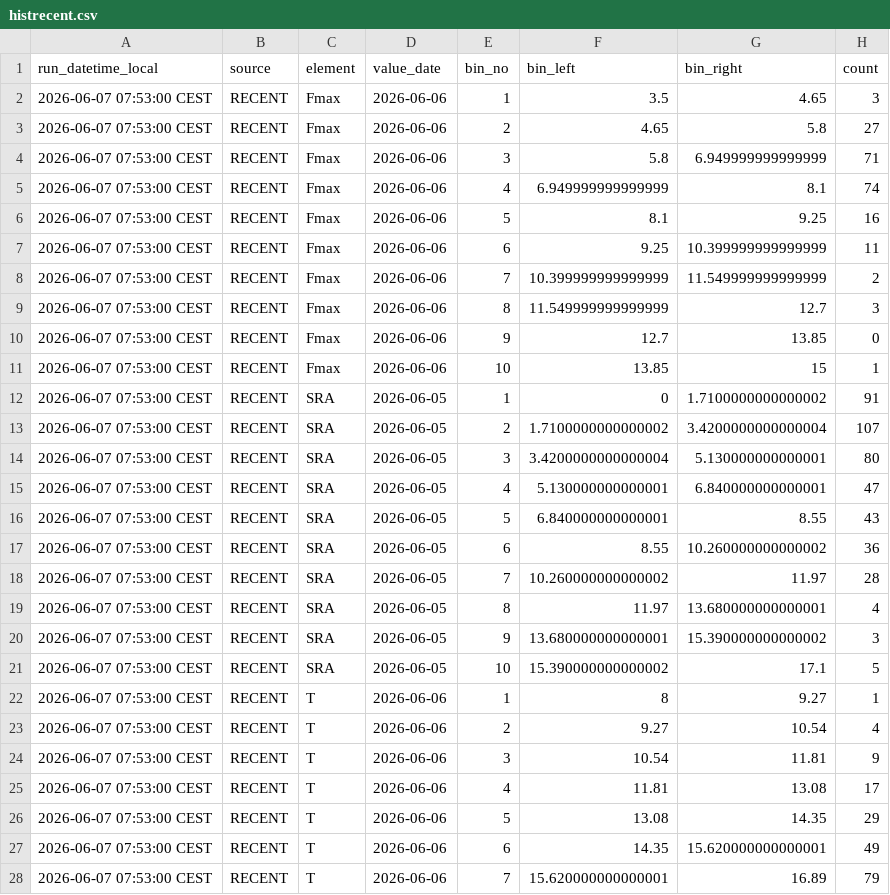
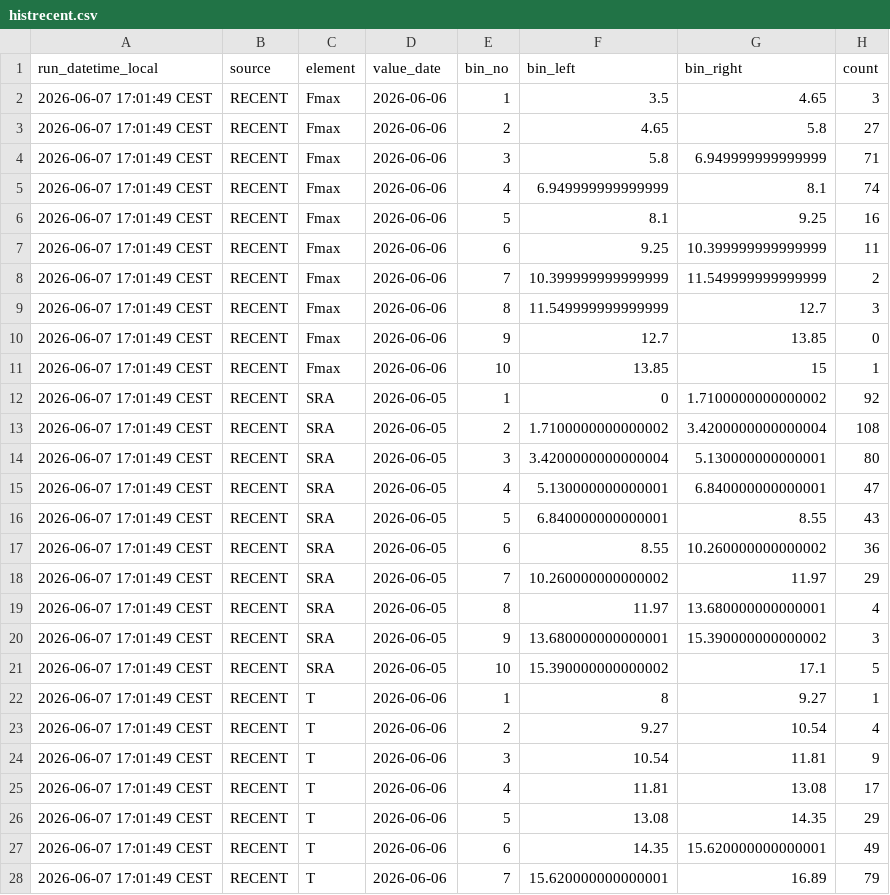
Before and after one commit to RadimTol/OpenData, a CSV file: histrecent.csv, drawn as a sheet; only a part is shown; the diff covers the shown part only.

```diff
--- a/histrecent.csv
+++ b/histrecent.csv
@@ -1,28 +1,28 @@
 "run_datetime_local","source","element","value_date","bin_no","bin_left","bin_right","count"
-"2026-06-07 07:53:00 CEST","RECENT","Fmax","2026-06-06",1,3.5,4.65,3
-"2026-06-07 07:53:00 CEST","RECENT","Fmax","2026-06-06",2,4.65,5.8,27
-"2026-06-07 07:53:00 CEST","RECENT","Fmax","2026-06-06",3,5.8,6.949999999999999,71
-"2026-06-07 07:53:00 CEST","RECENT","Fmax","2026-06-06",4,6.949999999999999,8.1,74
-"2026-06-07 07:53:00 CEST","RECENT","Fmax","2026-06-06",5,8.1,9.25,16
-"2026-06-07 07:53:00 CEST","RECENT","Fmax","2026-06-06",6,9.25,10.399999999999999,11
-"2026-06-07 07:53:00 CEST","RECENT","Fmax","2026-06-06",7,10.399999999999999,11.549999999999999,2
-"2026-06-07 07:53:00 CEST","RECENT","Fmax","2026-06-06",8,11.549999999999999,12.7,3
-"2026-06-07 07:53:00 CEST","RECENT","Fmax","2026-06-06",9,12.7,13.85,0
-"2026-06-07 07:53:00 CEST","RECENT","Fmax","2026-06-06",10,13.85,15,1
-"2026-06-07 07:53:00 CEST","RECENT","SRA","2026-06-05",1,0,1.7100000000000002,91
-"2026-06-07 07:53:00 CEST","RECENT","SRA","2026-06-05",2,1.7100000000000002,3.4200000000000004,107
-"2026-06-07 07:53:00 CEST","RECENT","SRA","2026-06-05",3,3.4200000000000004,5.130000000000001,80
-"2026-06-07 07:53:00 CEST","RECENT","SRA","2026-06-05",4,5.130000000000001,6.840000000000001,47
-"2026-06-07 07:53:00 CEST","RECENT","SRA","2026-06-05",5,6.840000000000001,8.55,43
-"2026-06-07 07:53:00 CEST","RECENT","SRA","2026-06-05",6,8.55,10.260000000000002,36
-"2026-06-07 07:53:00 CEST","RECENT","SRA","2026-06-05",7,10.260000000000002,11.97,28
-"2026-06-07 07:53:00 CEST","RECENT","SRA","2026-06-05",8,11.97,13.680000000000001,4
-"2026-06-07 07:53:00 CEST","RECENT","SRA","2026-06-05",9,13.680000000000001,15.390000000000002,3
-"2026-06-07 07:53:00 CEST","RECENT","SRA","2026-06-05",10,15.390000000000002,17.1,5
-"2026-06-07 07:53:00 CEST","RECENT","T","2026-06-06",1,8,9.27,1
-"2026-06-07 07:53:00 CEST","RECENT","T","2026-06-06",2,9.27,10.54,4
-"2026-06-07 07:53:00 CEST","RECENT","T","2026-06-06",3,10.54,11.81,9
-"2026-06-07 07:53:00 CEST","RECENT","T","2026-06-06",4,11.81,13.08,17
-"2026-06-07 07:53:00 CEST","RECENT","T","2026-06-06",5,13.08,14.35,29
-"2026-06-07 07:53:00 CEST","RECENT","T","2026-06-06",6,14.35,15.620000000000001,49
-"2026-06-07 07:53:00 CEST","RECENT","T","2026-06-06",7,15.620000000000001,16.89,79
+"2026-06-07 17:01:49 CEST","RECENT","Fmax","2026-06-06",1,3.5,4.65,3
+"2026-06-07 17:01:49 CEST","RECENT","Fmax","2026-06-06",2,4.65,5.8,27
+"2026-06-07 17:01:49 CEST","RECENT","Fmax","2026-06-06",3,5.8,6.949999999999999,71
+"2026-06-07 17:01:49 CEST","RECENT","Fmax","2026-06-06",4,6.949999999999999,8.1,74
+"2026-06-07 17:01:49 CEST","RECENT","Fmax","2026-06-06",5,8.1,9.25,16
+"2026-06-07 17:01:49 CEST","RECENT","Fmax","2026-06-06",6,9.25,10.399999999999999,11
+"2026-06-07 17:01:49 CEST","RECENT","Fmax","2026-06-06",7,10.399999999999999,11.549999999999999,2
+"2026-06-07 17:01:49 CEST","RECENT","Fmax","2026-06-06",8,11.549999999999999,12.7,3
+"2026-06-07 17:01:49 CEST","RECENT","Fmax","2026-06-06",9,12.7,13.85,0
+"2026-06-07 17:01:49 CEST","RECENT","Fmax","2026-06-06",10,13.85,15,1
+"2026-06-07 17:01:49 CEST","RECENT","SRA","2026-06-05",1,0,1.7100000000000002,92
+"2026-06-07 17:01:49 CEST","RECENT","SRA","2026-06-05",2,1.7100000000000002,3.4200000000000004,108
+"2026-06-07 17:01:49 CEST","RECENT","SRA","2026-06-05",3,3.4200000000000004,5.130000000000001,80
+"2026-06-07 17:01:49 CEST","RECENT","SRA","2026-06-05",4,5.130000000000001,6.840000000000001,47
+"2026-06-07 17:01:49 CEST","RECENT","SRA","2026-06-05",5,6.840000000000001,8.55,43
+"2026-06-07 17:01:49 CEST","RECENT","SRA","2026-06-05",6,8.55,10.260000000000002,36
+"2026-06-07 17:01:49 CEST","RECENT","SRA","2026-06-05",7,10.260000000000002,11.97,29
+"2026-06-07 17:01:49 CEST","RECENT","SRA","2026-06-05",8,11.97,13.680000000000001,4
+"2026-06-07 17:01:49 CEST","RECENT","SRA","2026-06-05",9,13.680000000000001,15.390000000000002,3
+"2026-06-07 17:01:49 CEST","RECENT","SRA","2026-06-05",10,15.390000000000002,17.1,5
+"2026-06-07 17:01:49 CEST","RECENT","T","2026-06-06",1,8,9.27,1
+"2026-06-07 17:01:49 CEST","RECENT","T","2026-06-06",2,9.27,10.54,4
+"2026-06-07 17:01:49 CEST","RECENT","T","2026-06-06",3,10.54,11.81,9
+"2026-06-07 17:01:49 CEST","RECENT","T","2026-06-06",4,11.81,13.08,17
+"2026-06-07 17:01:49 CEST","RECENT","T","2026-06-06",5,13.08,14.35,29
+"2026-06-07 17:01:49 CEST","RECENT","T","2026-06-06",6,14.35,15.620000000000001,49
+"2026-06-07 17:01:49 CEST","RECENT","T","2026-06-06",7,15.620000000000001,16.89,79
```
Also changed, not shown: 3 edited cells elsewhere in this file.
